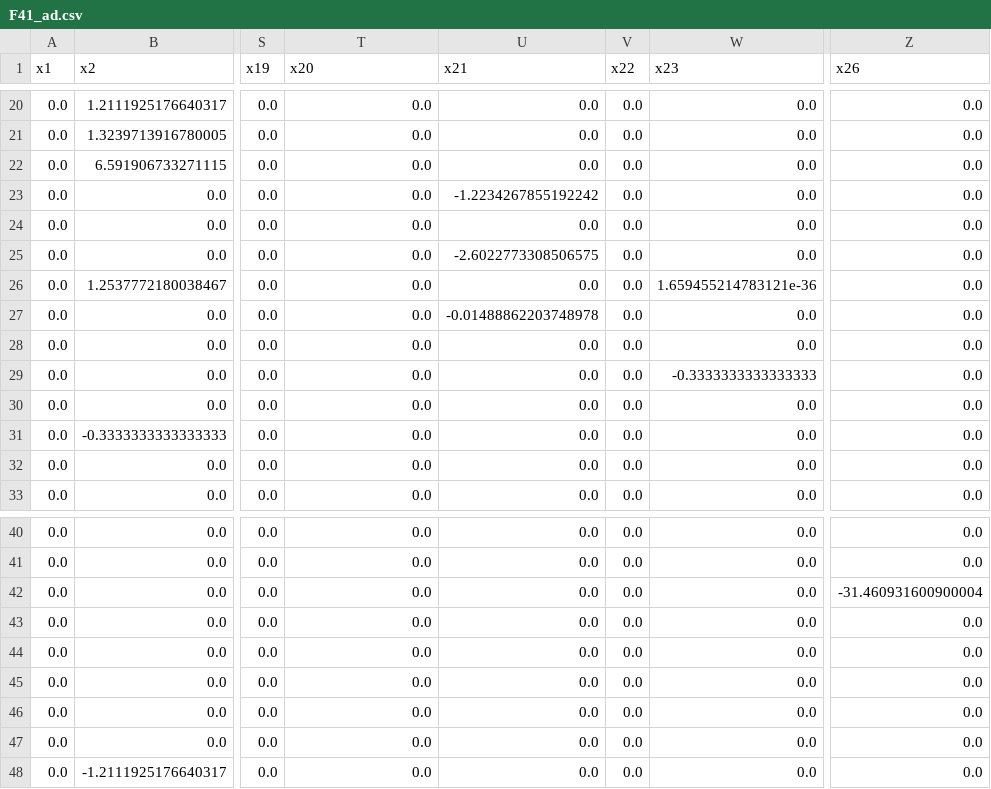
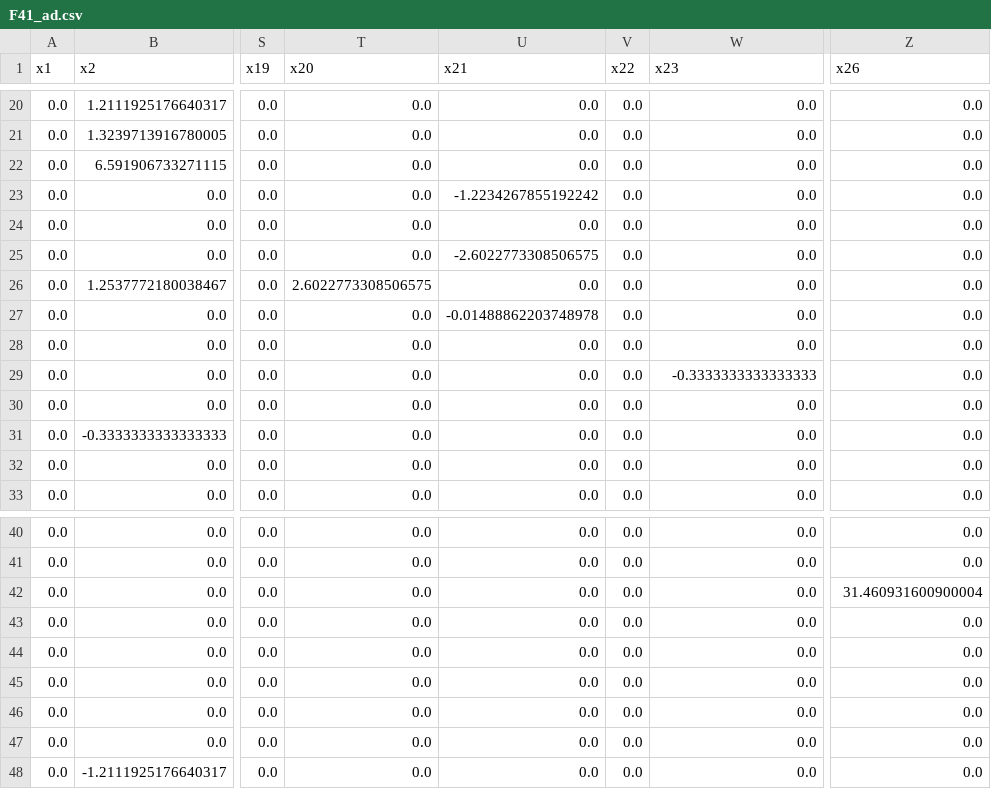
Before and after one commit to FRBNY-DSGE/DSGE-Private.jl, a CSV file: src/models/heterogeneous/kshape_economy/csv/F41_ad.csv, drawn as a sheet; only a part is shown, gaps mark what is left out; the diff names each change by its address in the sheet, - before the commit and + after, or states it on an @@ line.

```diff
--- a/src/models/heterogeneous/kshape_economy/csv/F41_ad.csv
+++ b/src/models/heterogeneous/kshape_economy/csv/F41_ad.csv
-T26 (x20): 0.0
+T26 (x20): 2.6022773308506575
-W26 (x23): 1.659455214783121e-36
+W26 (x23): 0.0
-Z42 (x26): -31.460931600900004
+Z42 (x26): 31.460931600900004
```
Also changed, not shown: src/models/heterogeneous/kshape_economy/csv/F42_ad.csv, src/models/heterogeneous/kshape_economy/csv/F44_ad.csv, 3 other files.
